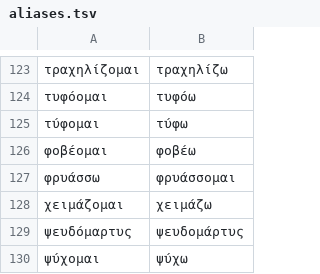
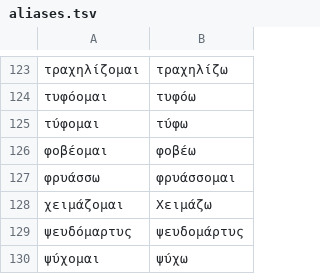
Before and after one commit to polemistes/anagnosis, a TSV file: texts/newtestament/aliases.tsv, drawn as a sheet; only a part is shown, gaps mark what is left out.

```diff
--- a/texts/newtestament/aliases.tsv
+++ b/texts/newtestament/aliases.tsv
@@ -127,3 +127,3 @@
 φρυάσσω	φρυάσσομαι
-χειμάζομαι	χειμάζω
+χειμάζομαι	Χειμάζω
 ψευδόμαρτυς	ψευδομάρτυς
```
Also changed, not shown: 22 other files.
